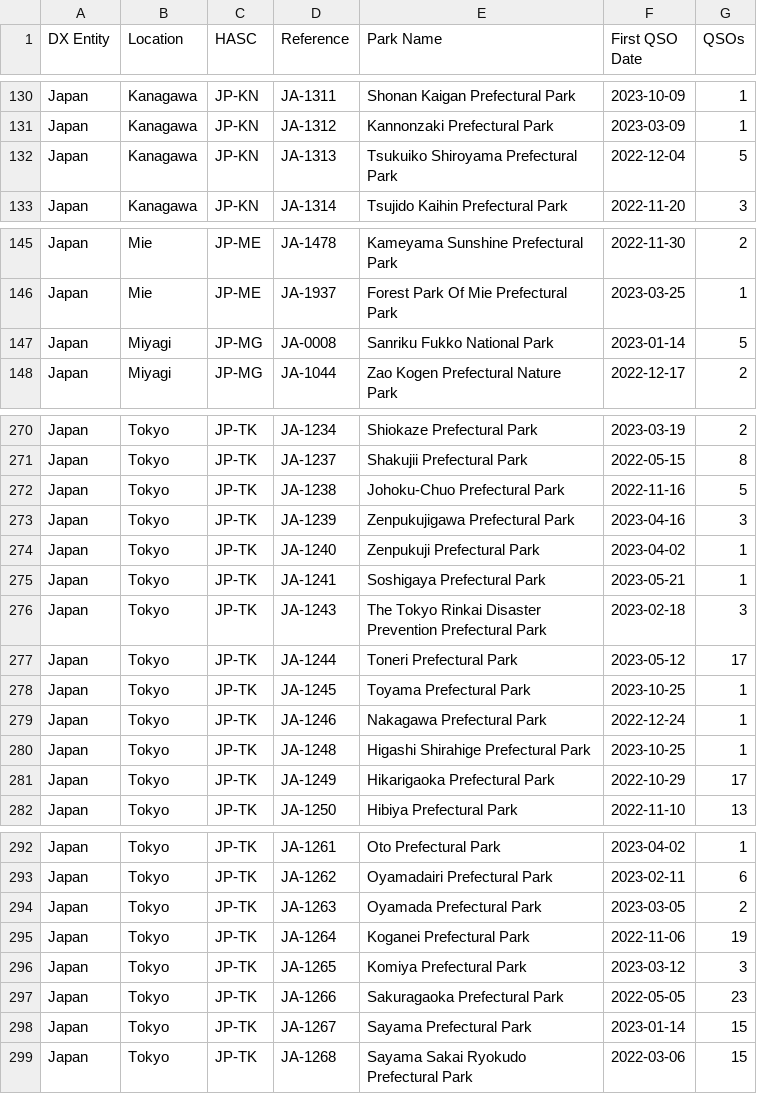
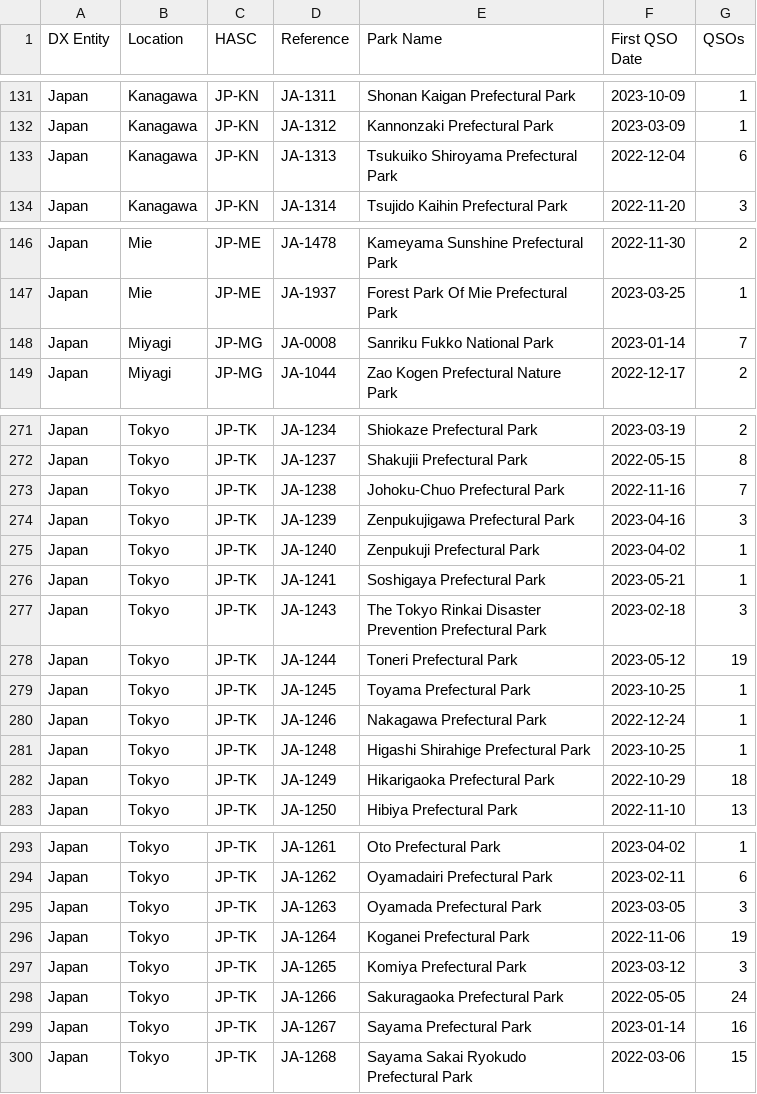
Before and after one commit to tyjcode/y001, a CSV file: hunter_parks.csv, drawn as a sheet; only a part is shown, gaps mark what is left out; the diff covers the shown part only.

```diff
--- a/hunter_parks.csv
+++ b/hunter_parks.csv
@@ -131,3 +132,3 @@
 "Japan","Kanagawa","JP-KN","JA-1312","Kannonzaki Prefectural Park","2023-03-09",1
-"Japan","Kanagawa","JP-KN","JA-1313","Tsukuiko Shiroyama Prefectural Park","2022-12-04",5
+"Japan","Kanagawa","JP-KN","JA-1313","Tsukuiko Shiroyama Prefectural Park","2022-12-04",6
 "Japan","Kanagawa","JP-KN","JA-1314","Tsujido Kaihin Prefectural Park","2022-11-20",3
@@ -146,3 +147,3 @@
 "Japan","Mie","JP-ME","JA-1937","Forest Park Of Mie Prefectural Park","2023-03-25",1
-"Japan","Miyagi","JP-MG","JA-0008","Sanriku Fukko National Park","2023-01-14",5
+"Japan","Miyagi","JP-MG","JA-0008","Sanriku Fukko National Park","2023-01-14",7
 "Japan","Miyagi","JP-MG","JA-1044","Zao Kogen Prefectural Nature Park","2022-12-17",2
@@ -271,3 +272,3 @@
 "Japan","Tokyo","JP-TK","JA-1237","Shakujii Prefectural Park","2022-05-15",8
-"Japan","Tokyo","JP-TK","JA-1238","Johoku-Chuo Prefectural Park","2022-11-16",5
+"Japan","Tokyo","JP-TK","JA-1238","Johoku-Chuo Prefectural Park","2022-11-16",7
 "Japan","Tokyo","JP-TK","JA-1239","Zenpukujigawa Prefectural Park","2023-04-16",3
@@ -276,3 +277,3 @@
 "Japan","Tokyo","JP-TK","JA-1243","The Tokyo Rinkai Disaster Prevention Prefectural Park","2023-02-18",3
-"Japan","Tokyo","JP-TK","JA-1244","Toneri Prefectural Park","2023-05-12",17
+"Japan","Tokyo","JP-TK","JA-1244","Toneri Prefectural Park","2023-05-12",19
 "Japan","Tokyo","JP-TK","JA-1245","Toyama Prefectural Park","2023-10-25",1
@@ -280,3 +281,3 @@
 "Japan","Tokyo","JP-TK","JA-1248","Higashi Shirahige Prefectural Park","2023-10-25",1
-"Japan","Tokyo","JP-TK","JA-1249","Hikarigaoka Prefectural Park","2022-10-29",17
+"Japan","Tokyo","JP-TK","JA-1249","Hikarigaoka Prefectural Park","2022-10-29",18
 "Japan","Tokyo","JP-TK","JA-1250","Hibiya Prefectural Park","2022-11-10",13
@@ -293,7 +294,7 @@
 "Japan","Tokyo","JP-TK","JA-1262","Oyamadairi Prefectural Park","2023-02-11",6
-"Japan","Tokyo","JP-TK","JA-1263","Oyamada Prefectural Park","2023-03-05",2
+"Japan","Tokyo","JP-TK","JA-1263","Oyamada Prefectural Park","2023-03-05",3
 "Japan","Tokyo","JP-TK","JA-1264","Koganei Prefectural Park","2022-11-06",19
 "Japan","Tokyo","JP-TK","JA-1265","Komiya Prefectural Park","2023-03-12",3
-"Japan","Tokyo","JP-TK","JA-1266","Sakuragaoka Prefectural Park","2022-05-05",23
-"Japan","Tokyo","JP-TK","JA-1267","Sayama Prefectural Park","2023-01-14",15
+"Japan","Tokyo","JP-TK","JA-1266","Sakuragaoka Prefectural Park","2022-05-05",24
+"Japan","Tokyo","JP-TK","JA-1267","Sayama Prefectural Park","2023-01-14",16
 "Japan","Tokyo","JP-TK","JA-1268","Sayama Sakai Ryokudo Prefectural Park","2022-03-06",15
```
Also changed, not shown: 1 added row and 14 edited cells elsewhere in this file.
